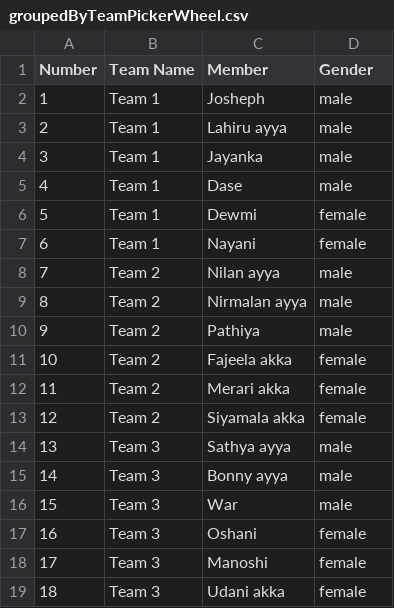
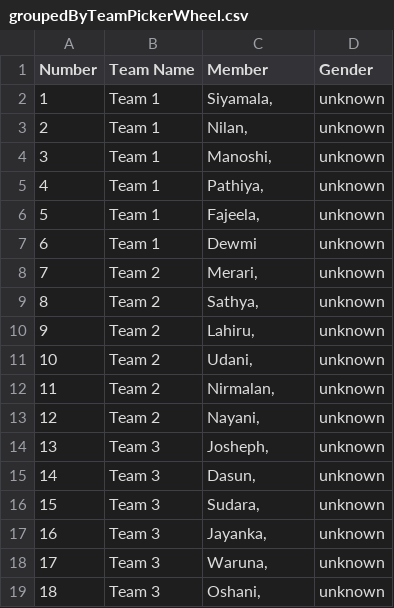
Before and after one commit to Chandima1990/Weekly-Blast, a CSV file: src/assets/images/custom/team/groupedByTeamPickerWheel.csv, drawn as a sheet.

```diff
--- a/src/assets/images/custom/team/groupedByTeamPickerWheel.csv
+++ b/src/assets/images/custom/team/groupedByTeamPickerWheel.csv
@@ -1,19 +1,19 @@
 "Number","Team Name","Member","Gender"
-"1","Team 1","Josheph","male"
-"2","Team 1","Lahiru ayya","male"
-"3","Team 1","Jayanka","male"
-"4","Team 1","Dase","male"
-"5","Team 1","Dewmi","female"
-"6","Team 1","Nayani","female"
-"7","Team 2","Nilan ayya","male"
-"8","Team 2","Nirmalan ayya","male"
-"9","Team 2","Pathiya","male"
-"10","Team 2","Fajeela akka","female"
-"11","Team 2","Merari akka","female"
-"12","Team 2","Siyamala akka","female"
-"13","Team 3","Sathya ayya","male"
-"14","Team 3","Bonny ayya","male"
-"15","Team 3","War","male"
-"16","Team 3","Oshani","female"
-"17","Team 3","Manoshi","female"
-"18","Team 3","Udani akka","female"
+"1","Team 1","Siyamala,","unknown"
+"2","Team 1","Nilan,","unknown"
+"3","Team 1","Manoshi,","unknown"
+"4","Team 1","Pathiya,","unknown"
+"5","Team 1","Fajeela,","unknown"
+"6","Team 1","Dewmi","unknown"
+"7","Team 2","Merari,","unknown"
+"8","Team 2","Sathya,","unknown"
+"9","Team 2","Lahiru,","unknown"
+"10","Team 2","Udani,","unknown"
+"11","Team 2","Nirmalan,","unknown"
+"12","Team 2","Nayani,","unknown"
+"13","Team 3","Josheph,","unknown"
+"14","Team 3","Dasun,","unknown"
+"15","Team 3","Sudara,","unknown"
+"16","Team 3","Jayanka,","unknown"
+"17","Team 3","Waruna,","unknown"
+"18","Team 3","Oshani,","unknown"
```
Also changed, not shown: 22 other files.
